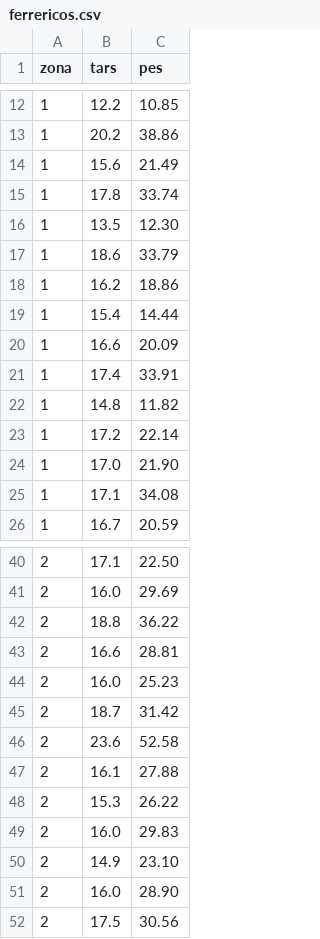
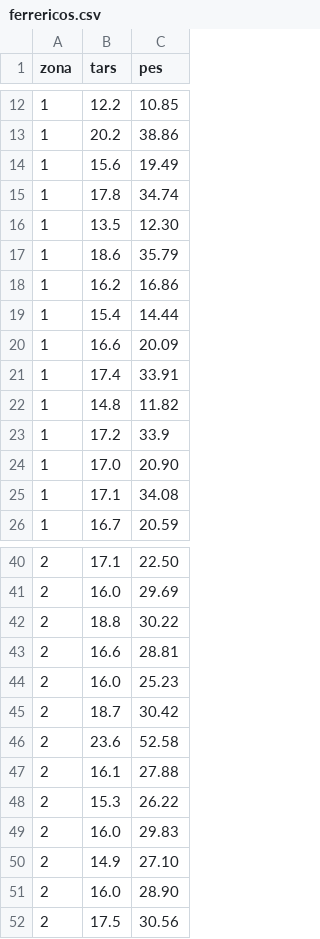
Before and after one commit to AprendeR-UIB/MatesIIAD, a CSV file: dades/ferrericos.csv, drawn as a sheet; only a part is shown, gaps mark what is left out; the diff covers the shown part only.

Commit message:
Add files via upload

```diff
--- a/dades/ferrericos.csv
+++ b/dades/ferrericos.csv
@@ -13,7 +13,7 @@ zona,tars,pes
 1,20.2,38.86
-1,15.6,21.49
-1,17.8,33.74
+1,15.6,19.49
+1,17.8,34.74
 1,13.5,12.30
-1,18.6,33.79
-1,16.2,18.86
+1,18.6,35.79
+1,16.2,16.86
 1,15.4,14.44
@@ -22,4 +22,4 @@ zona,tars,pes
 1,14.8,11.82
-1,17.2,22.14
-1,17.0,21.90
+1,17.2,33.9
+1,17.0,20.90
 1,17.1,34.08
@@ -41,6 +41,6 @@ zona,tars,pes
 2,16.0,29.69
-2,18.8,36.22
+2,18.8,30.22
 2,16.6,28.81
 2,16.0,25.23
-2,18.7,31.42
+2,18.7,30.42
 2,23.6,52.58
@@ -49,3 +49,3 @@ zona,tars,pes
 2,16.0,29.83
-2,14.9,23.10
+2,14.9,27.10
 2,16.0,28.90
```
Also changed, not shown: 6 edited cells elsewhere in this file.
